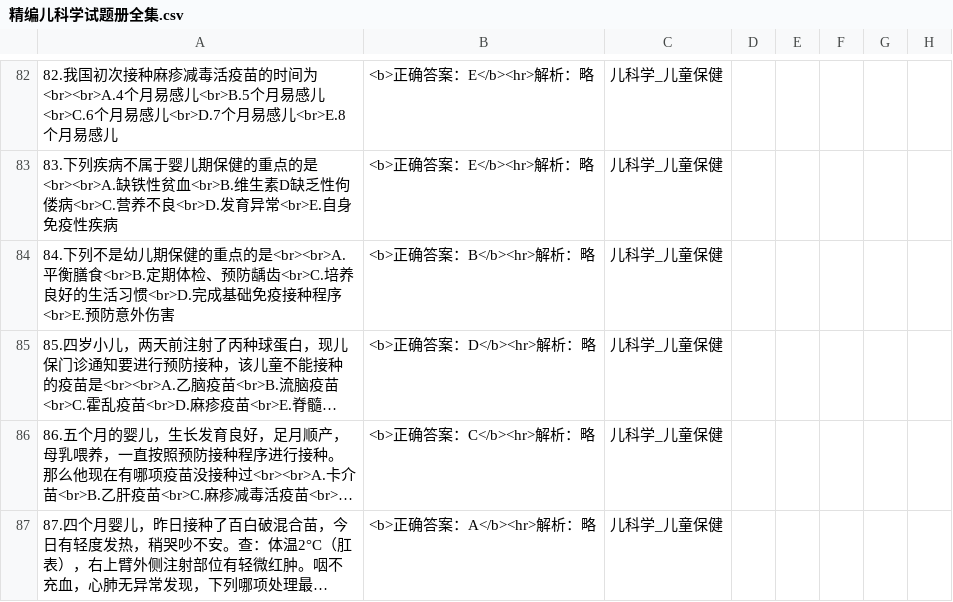
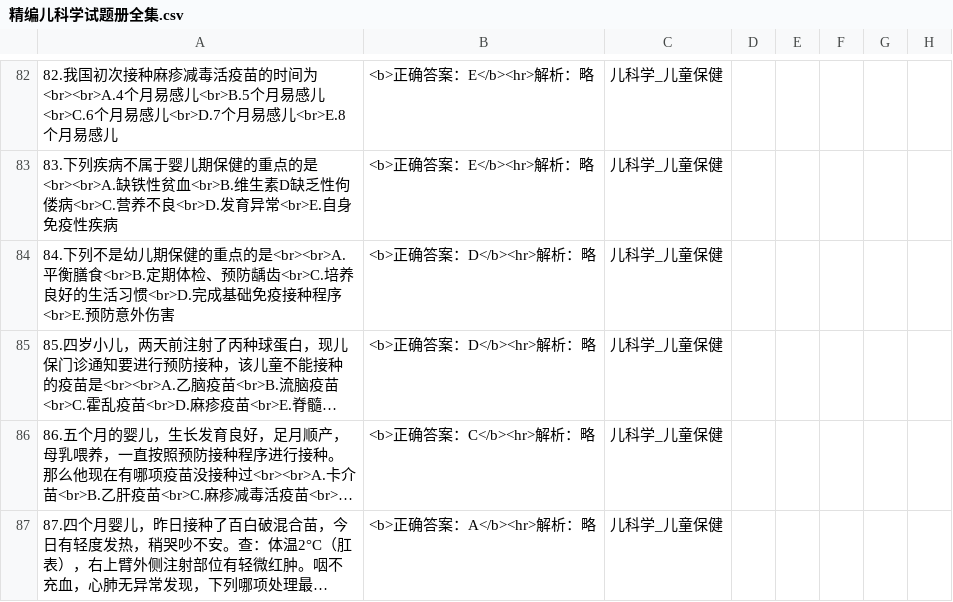
Before and after one commit to cohirogaobo/feelcool, a CSV file: 精编儿科学试题册全集.csv, drawn as a sheet; only a part is shown, gaps mark what is left out; long unchanged cells end in …; the diff covers the shown part only; the diff names each change by its address in the sheet, - before the commit and + after, or states it on an @@ line.

Commit message:
Update 精编儿科学试题册全集.csv

```diff
--- a/精编儿科学试题册全集.csv
+++ b/精编儿科学试题册全集.csv
-B84: <b>正确答案：B</b><hr>解析：略
+B84: <b>正确答案：D</b><hr>解析：略
```
Also changed, not shown: 1 removed row and 4 edited cells elsewhere in this file.
